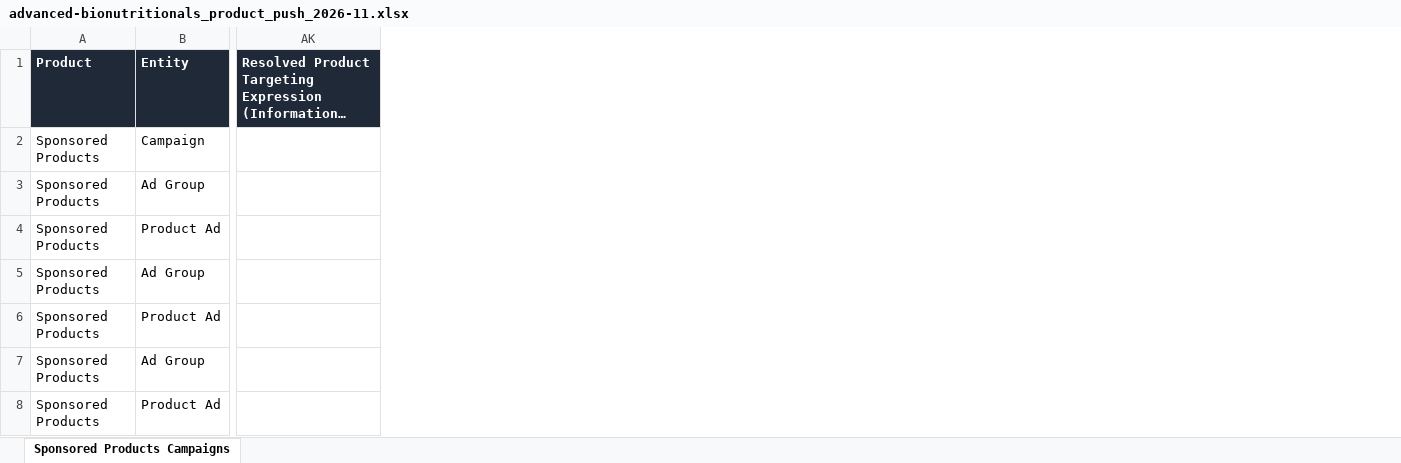
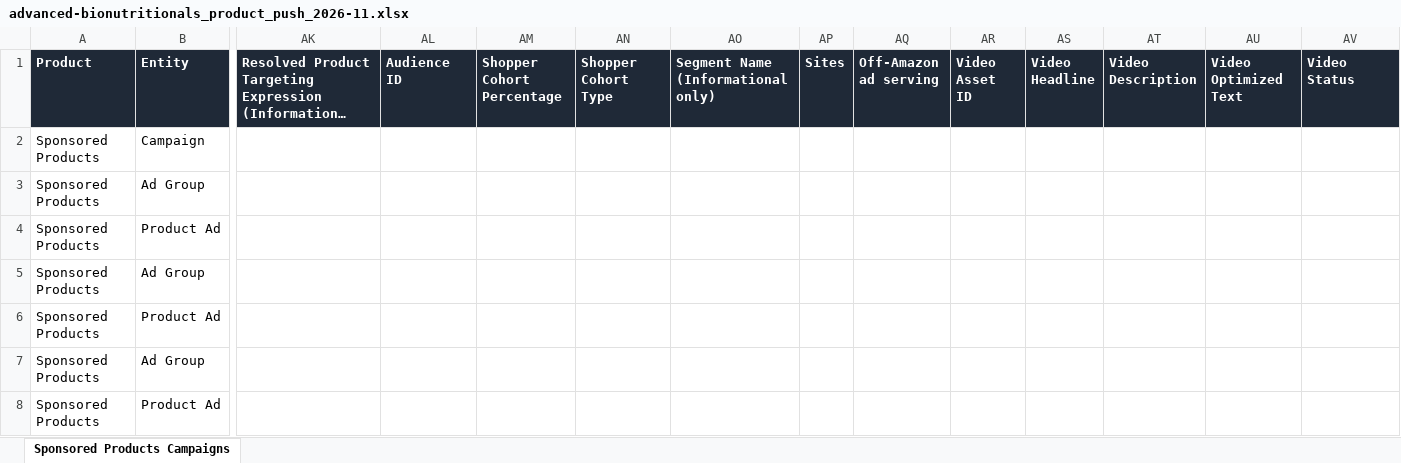
Before and after one commit to XPStrategy/Monthly-Audits, an Excel workbook: accounts/advanced-bionutritionals-77c9bffa/bulk/2026-11/advanced-bionutritionals_product_push_2026-11.xlsx, sheet Sponsored Products Campaigns, drawn as a sheet; only a part is shown, gaps mark what is left out; long unchanged cells end in …; values as stored, in another font and other column widths than the file's, no borders; the diff names each change by its address in the sheet, - before the commit and + after, or states it on an @@ line.

```diff
--- a/accounts/advanced-bionutritionals-77c9bffa/bulk/2026-11/advanced-bionutritionals_product_push_2026-11.xlsx (sheet Sponsored Products Campaigns)
+++ b/accounts/advanced-bionutritionals-77c9bffa/bulk/2026-11/advanced-bionutritionals_product_push_2026-11.xlsx (sheet Sponsored Products Campaigns)
+column AL (Audience ID), empty
+column AM (Shopper Cohort Percentage), empty
+column AN (Shopper Cohort Type), empty
+column AO, row 1: Segment Name (Informational only)
+column AP (Sites), empty
+column AQ (Off-Amazon ad serving), empty
+column AR (Video Asset ID), empty
+column AS (Video Headline), empty
+column AT (Video Description), empty
+column AU (Video Optimized Text), empty
+column AV (Video Status), empty
```
Also changed, not shown: accounts/advanced-bionutritionals-77c9bffa/bulk/2026-11/advanced-bionutritionals_budgets_2026-11.xlsx, accounts/advanced-bionutritionals-77c9bffa/bulk/2026-11/advanced-bionutritionals_harvest_search_terms_2026-11.xlsx, 7 other files.
